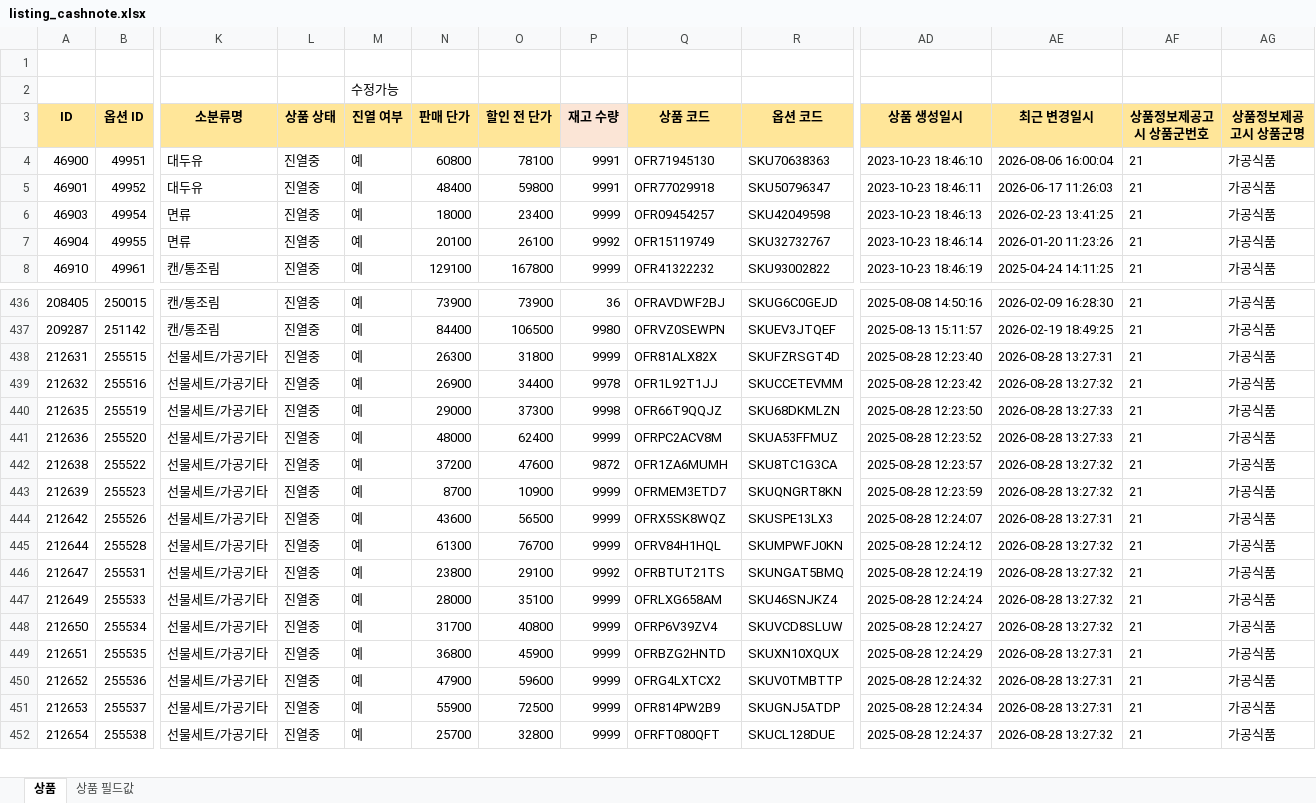
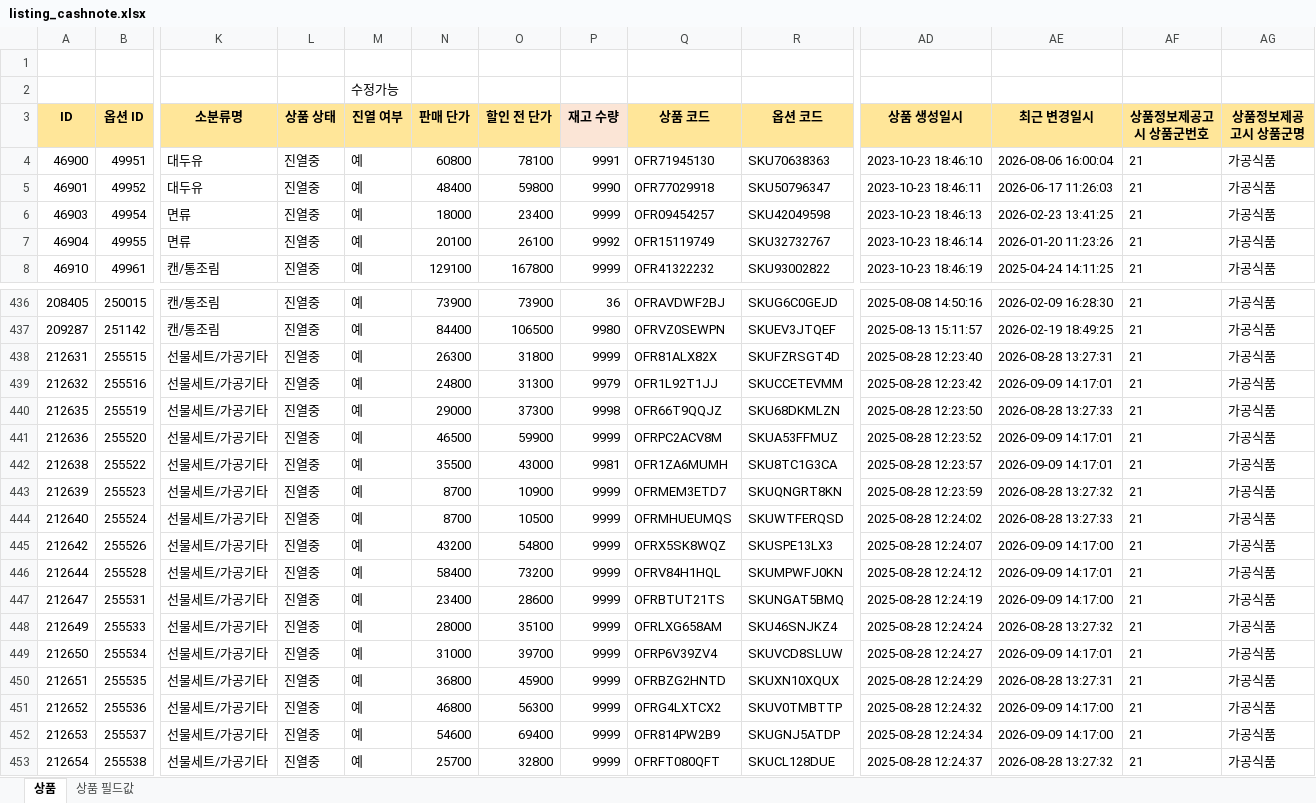
Before and after one commit to OURPROJECTDAO/work-automation-app, an Excel workbook: reference/listing_cashnote.xlsx, sheet 상품, drawn as a sheet; only a part is shown, gaps mark what is left out; values as stored, in another font and other column widths than the file's, no borders; addresses are those after the commit; rows hold the shown columns only; the diff covers the shown part only; the diff names each change by its address in the sheet, - before the commit and + after, or states it on an @@ line.

Commit message:
data(listing-raw): cashnote 원본양식 갱신

```diff
--- a/reference/listing_cashnote.xlsx (sheet 상품)
+++ b/reference/listing_cashnote.xlsx (sheet 상품)
-P5 (재고 수량): 9991
+P5 (재고 수량): 9990
-N439 (판매 단가): 26900
+N439 (판매 단가): 24800
-O439 (할인 전 단가): 34400
+O439 (할인 전 단가): 31300
-P439 (재고 수량): 9978
+P439 (재고 수량): 9979
-AE439 (최근 변경일시): 2026-08-28 13:27:32
+AE439 (최근 변경일시): 2026-09-09 14:17:01
-N441 (판매 단가): 48000
+N441 (판매 단가): 46500
-O441 (할인 전 단가): 62400
+O441 (할인 전 단가): 59900
-AE441 (최근 변경일시): 2026-08-28 13:27:33
+AE441 (최근 변경일시): 2026-09-09 14:17:01
-N442 (판매 단가): 37200
+N442 (판매 단가): 35500
-O442 (할인 전 단가): 47600
+O442 (할인 전 단가): 43000
-P442 (재고 수량): 9872
+P442 (재고 수량): 9981
-AE442 (최근 변경일시): 2026-08-28 13:27:32
+AE442 (최근 변경일시): 2026-09-09 14:17:01
+row 444: 212640 | 255524 | 선물세트/가공기타 | 진열중 | 예 | 8700 | 10500 | 9999 | OFRMHUEUMQS | SKUWTFERQSD | 2025-08-28 12:24:02 | 2026-08-28 13:27:33 | 21 | 가공식품
-N445 (판매 단가): 43600
+N445 (판매 단가): 43200
-O445 (할인 전 단가): 56500
+O445 (할인 전 단가): 54800
-AE445 (최근 변경일시): 2026-08-28 13:27:31
+AE445 (최근 변경일시): 2026-09-09 14:17:00
-N446 (판매 단가): 61300
+N446 (판매 단가): 58400
-O446 (할인 전 단가): 76700
+O446 (할인 전 단가): 73200
-AE446 (최근 변경일시): 2026-08-28 13:27:32
+AE446 (최근 변경일시): 2026-09-09 14:17:01
-N447 (판매 단가): 23800
+N447 (판매 단가): 23400
-O447 (할인 전 단가): 29100
+O447 (할인 전 단가): 28600
-P447 (재고 수량): 9992
+P447 (재고 수량): 9999
-AE447 (최근 변경일시): 2026-08-28 13:27:32
+AE447 (최근 변경일시): 2026-09-09 14:17:00
-N449 (판매 단가): 31700
+N449 (판매 단가): 31000
-O449 (할인 전 단가): 40800
+O449 (할인 전 단가): 39700
-AE449 (최근 변경일시): 2026-08-28 13:27:32
+AE449 (최근 변경일시): 2026-09-09 14:17:01
-N451 (판매 단가): 47900
+N451 (판매 단가): 46800
-O451 (할인 전 단가): 59600
+O451 (할인 전 단가): 56300
-AE451:AE452 (최근 변경일시): 2026-08-28 13:27:31
+AE451:AE452 (최근 변경일시): 2026-09-09 14:17:00
-N452 (판매 단가): 55900
+N452 (판매 단가): 54600
-O452 (할인 전 단가): 72500
+O452 (할인 전 단가): 69400
```
Also changed, not shown: 1 added row and 60 edited cells elsewhere in this sheet.
